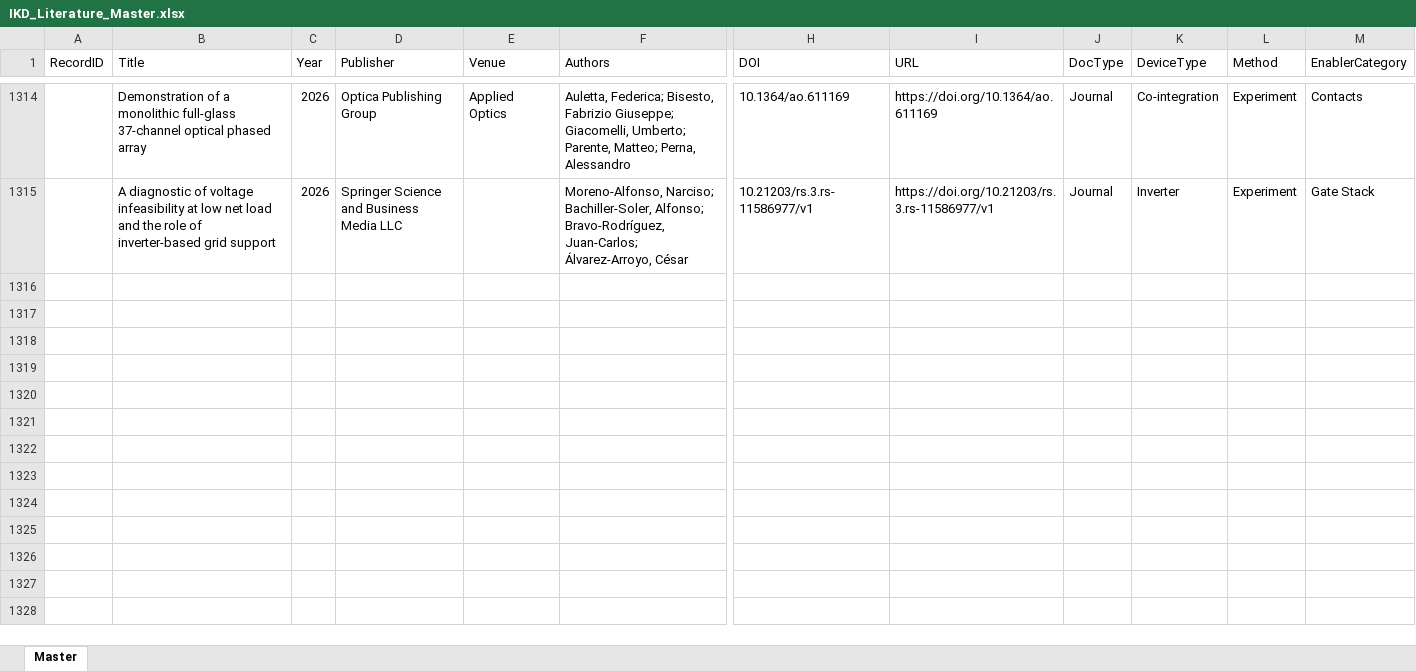
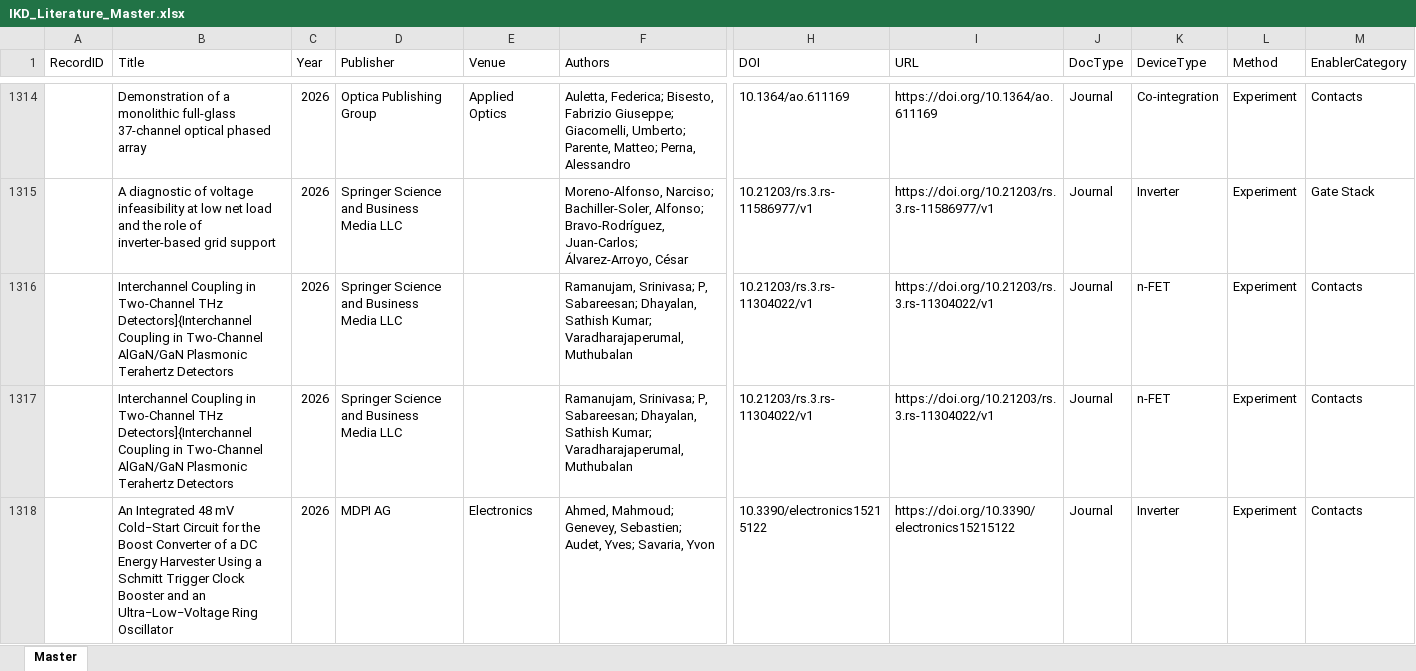
Before and after one commit to kainlulow/IKD_GaN_CMOS, an Excel workbook: 01_literature/IKD_Literature_Master.xlsx, sheet Master, drawn as a sheet; only a part is shown, gaps mark what is left out; values as stored, in another font and other column widths than the file's, no borders; rows hold the shown columns only; the diff covers the shown part only; the diff names each change by its address in the sheet, - before the commit and + after, or states it on an @@ line.

```diff
--- a/01_literature/IKD_Literature_Master.xlsx (sheet Master)
+++ b/01_literature/IKD_Literature_Master.xlsx (sheet Master)
+row 1316:  | Interchannel Coupling in Two-Channel THz Detectors]{Interchannel Coupling in Two-Channel AlGaN/GaN Plasmonic Terahertz Detectors | 2026 | Springer Science and Business Media LLC |  | Ramanujam, Srinivasa; P, Sabareesan; Dhayalan, Sathish Kumar; Varadharajaperumal, Muthubalan | 10.21203/rs.3.rs-11304022/v1 | https://doi.org/10.21203/rs.3.rs-11304022/v1 | Journal | n-FET | Experiment | Contacts
+row 1317:  | Interchannel Coupling in Two-Channel THz Detectors]{Interchannel Coupling in Two-Channel AlGaN/GaN Plasmonic Terahertz Detectors | 2026 | Springer Science and Business Media LLC |  | Ramanujam, Srinivasa; P, Sabareesan; Dhayalan, Sathish Kumar; Varadharajaperumal, Muthubalan | 10.21203/rs.3.rs-11304022/v1 | https://doi.org/10.21203/rs.3.rs-11304022/v1 | Journal | n-FET | Experiment | Contacts
+row 1318:  | An Integrated 48 mV Cold−Start Circuit for the Boost Converter of a DC Energy Harvester Using a Schmitt Trigger Clock Booster and an Ultra−Low−Voltage Ring Oscillator | 2026 | MDPI AG | Electronics | Ahmed, Mahmoud; Genevey, Sebastien; Audet, Yves; Savaria, Yvon | 10.3390/electronics15215122 | https://doi.org/10.3390/electronics15215122 | Journal | Inverter | Experiment | Contacts
```
Also changed, not shown: 2 added rows elsewhere in this sheet, 3 other files.
